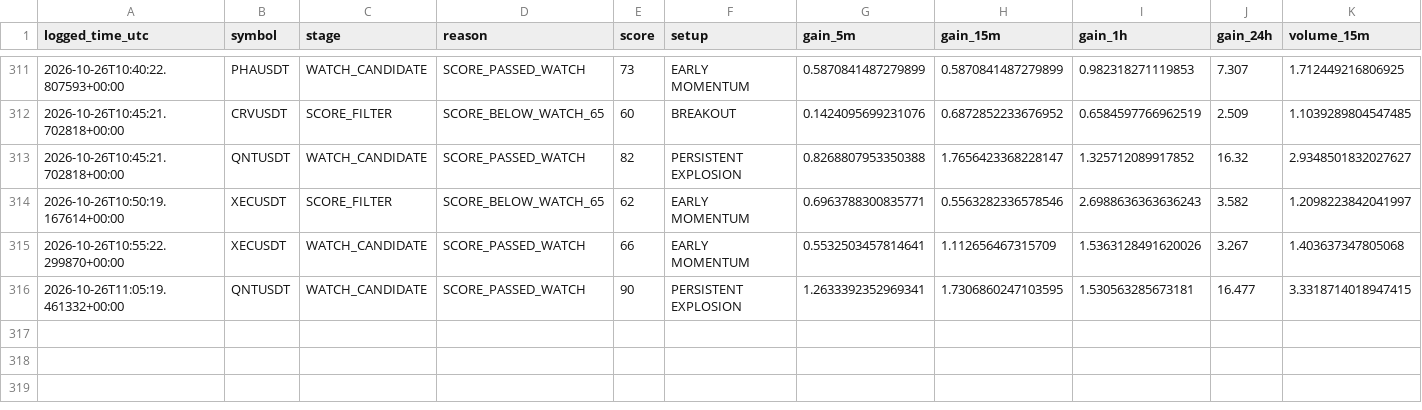
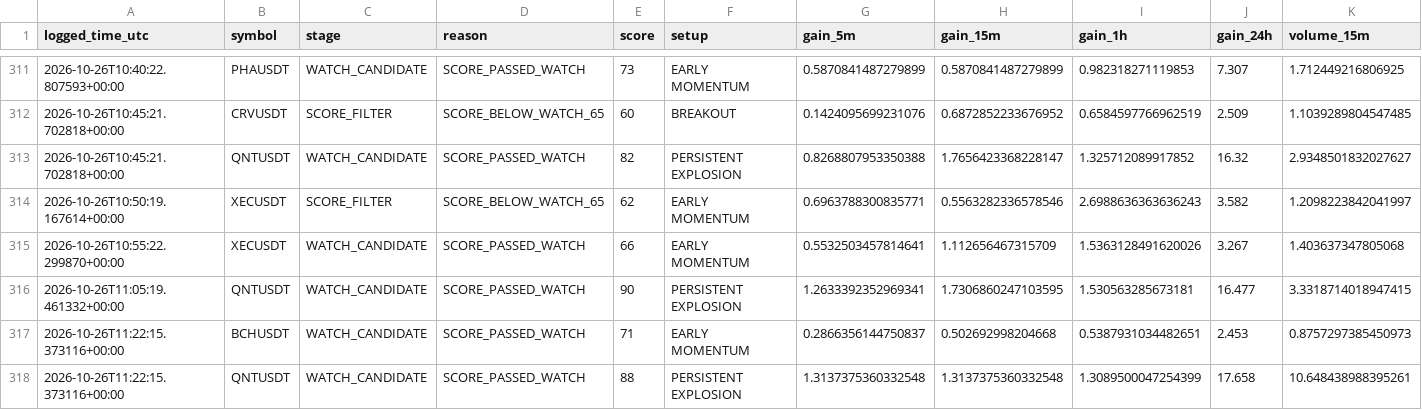
Before and after one commit to solom20232007/v6, a CSV file: early_scan_diagnostics_v6.csv, drawn as a sheet; only a part is shown, gaps mark what is left out; rows hold the shown columns only; the diff names each change by its address in the sheet, - before the commit and + after, or states it on an @@ line.

```diff
--- a/early_scan_diagnostics_v6.csv
+++ b/early_scan_diagnostics_v6.csv
+row 317: 2026-10-26T11:22:15.373116+00:00 | BCHUSDT | WATCH_CANDIDATE | SCORE_PASSED_WATCH | 71 | EARLY MOMENTUM | 0.2866356144750837 | 0.502692998204668 | 0.5387931034482651 | 2.453 | 0.8757297385450973
+row 318: 2026-10-26T11:22:15.373116+00:00 | QNTUSDT | WATCH_CANDIDATE | SCORE_PASSED_WATCH | 88 | PERSISTENT EXPLOSION | 1.3137375360332548 | 1.3137375360332548 | 1.3089500047254399 | 17.658 | 10.648438988395261
```
Also changed, not shown: early_watch_log_v6.csv, 1 other file.
